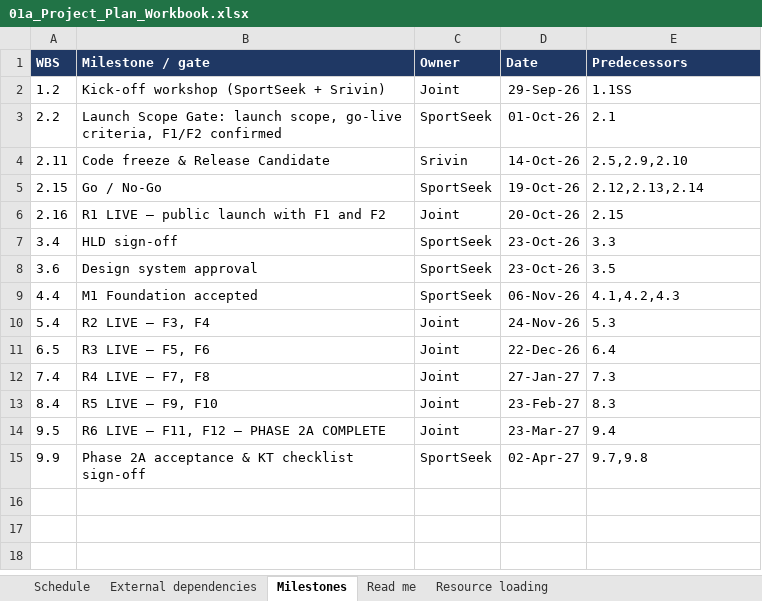
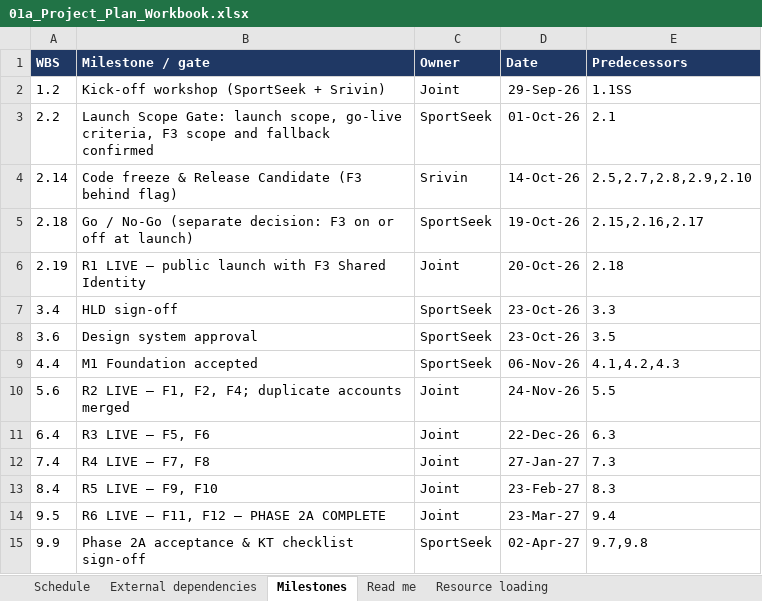
Before and after one commit to sr124s71-alt/RacingAhead, an Excel workbook: docs/phase-2a/01a_Project_Plan_Workbook.xlsx, sheet Milestones, drawn as a sheet; values as stored, in another font and other column widths than the file's, no borders; removed rows and columns are numbered as before the commit, all else as after; the diff names each change by its address in the sheet, - before the commit and + after, or states it on an @@ line.

```diff
--- a/docs/phase-2a/01a_Project_Plan_Workbook.xlsx (sheet Milestones)
+++ b/docs/phase-2a/01a_Project_Plan_Workbook.xlsx (sheet Milestones)
-B3 (Milestone / gate): …go-live criteria, F1/F2 confirmed
+B3 (Milestone / gate): …go-live criteria, F3 scope and fallback confirmed
-A4 (WBS): 2.11
+A4 (WBS): 2.14
-B4 (Milestone / gate): Code freeze & Release Candidate
+B4 (Milestone / gate): Code freeze & Release Candidate (F3 behind flag)
-E4 (Predecessors): 2.5,2.9,2.10
+E4 (Predecessors): 2.5,2.7,2.8,2.9,2.10
-A5 (WBS): 2.15
+A5 (WBS): 2.18
-B5 (Milestone / gate): Go / No-Go
+B5 (Milestone / gate): Go / No-Go (separate decision: F3 on or off at launch)
-E5 (Predecessors): 2.12,2.13,2.14
+E5 (Predecessors): 2.15,2.16,2.17
-row 6: 2.16 | R1 LIVE — public launch with F1 and F2 | Joint | 20-Oct-26 | 2.15
+row 6: 2.19 | R1 LIVE — public launch with F3 Shared Identity | Joint | 20-Oct-26 | 2.18
-row 10: 5.4 | R2 LIVE — F3, F4 | Joint | 24-Nov-26 | 5.3
+row 10: 5.6 | R2 LIVE — F1, F2, F4; duplicate accounts merged | Joint | 24-Nov-26 | 5.5
-A11 (WBS): 6.5
+A11 (WBS): 6.4
-E11 (Predecessors): 6.4
+E11 (Predecessors): 6.3
```
Also changed, not shown: sheet Schedule, sheet External dependencies, sheet Resource loading, 21 other files.
